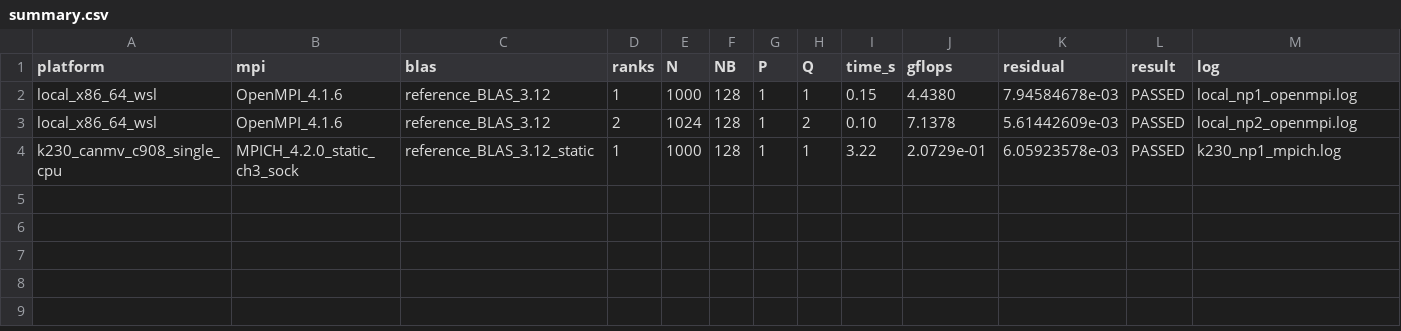
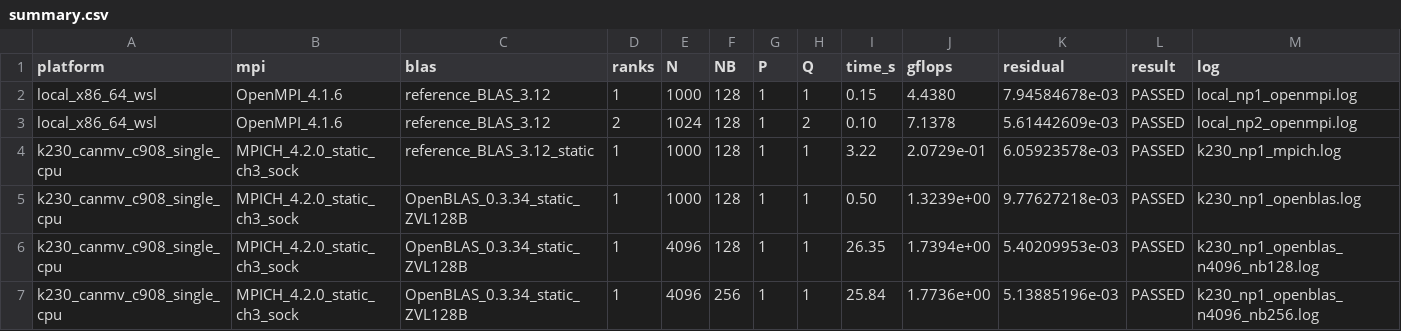
Before and after one commit to shangjian2023/riscv-ara2-rvv-linpack, a CSV file: hpl/results/summary.csv, drawn as a sheet.

Commit message:
feat(k230): optimize RVV DGEMM and official HPL
Add B-panel packing to fix large-matrix cache aliasing, collect fair same-shape repeated benchmarks, and validate official HPL 2.3 with static RVV OpenBLAS up to 1.7736 GFLOPS.

Co-Authored-By: Kimi <noreply@moonshot.cn>

```diff
--- a/hpl/results/summary.csv
+++ b/hpl/results/summary.csv
@@ -4 +4,4 @@ local_x86_64_wsl,OpenMPI_4.1.6,reference_BLAS_3.12,2,1024,128,1,2,0.10,7.1378,5.
 k230_canmv_c908_single_cpu,MPICH_4.2.0_static_ch3_sock,reference_BLAS_3.12_static,1,1000,128,1,1,3.22,2.0729e-01,6.05923578e-03,PASSED,k230_np1_mpich.log
+k230_canmv_c908_single_cpu,MPICH_4.2.0_static_ch3_sock,OpenBLAS_0.3.34_static_ZVL128B,1,1000,128,1,1,0.50,1.3239e+00,9.77627218e-03,PASSED,k230_np1_openblas.log
+k230_canmv_c908_single_cpu,MPICH_4.2.0_static_ch3_sock,OpenBLAS_0.3.34_static_ZVL128B,1,4096,128,1,1,26.35,1.7394e+00,5.40209953e-03,PASSED,k230_np1_openblas_n4096_nb128.log
+k230_canmv_c908_single_cpu,MPICH_4.2.0_static_ch3_sock,OpenBLAS_0.3.34_static_ZVL128B,1,4096,256,1,1,25.84,1.7736e+00,5.13885196e-03,PASSED,k230_np1_openblas_n4096_nb256.log
```
Also changed, not shown: 25 other files.
